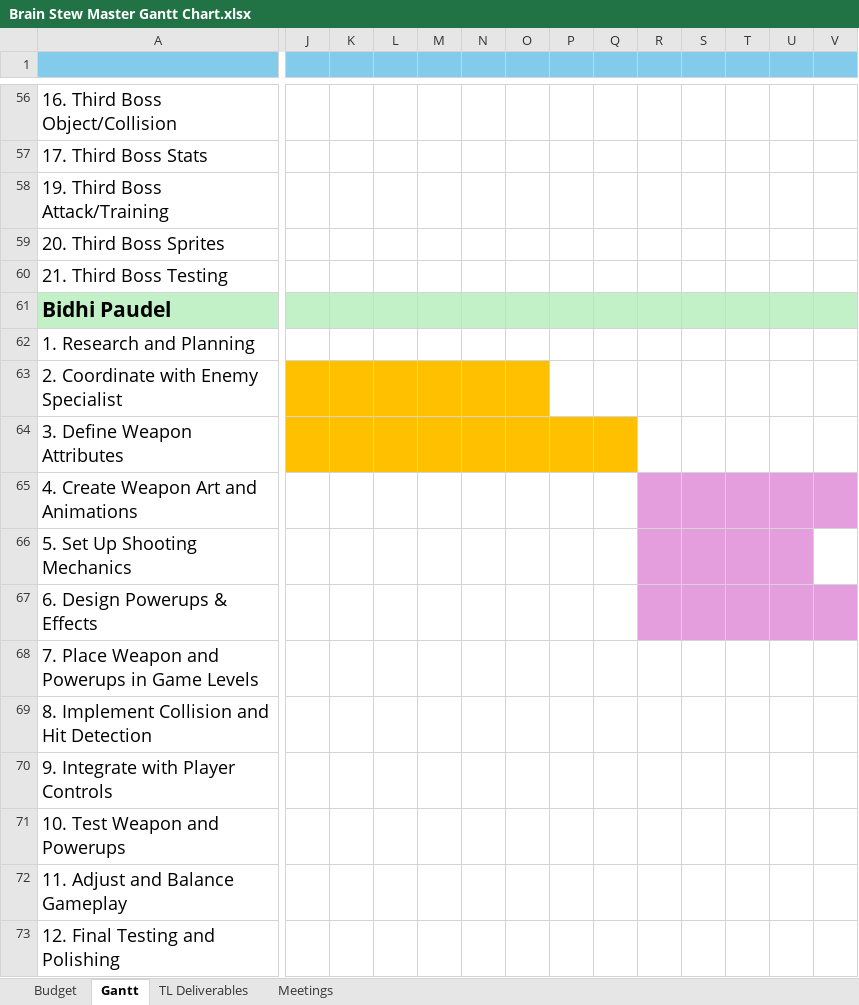
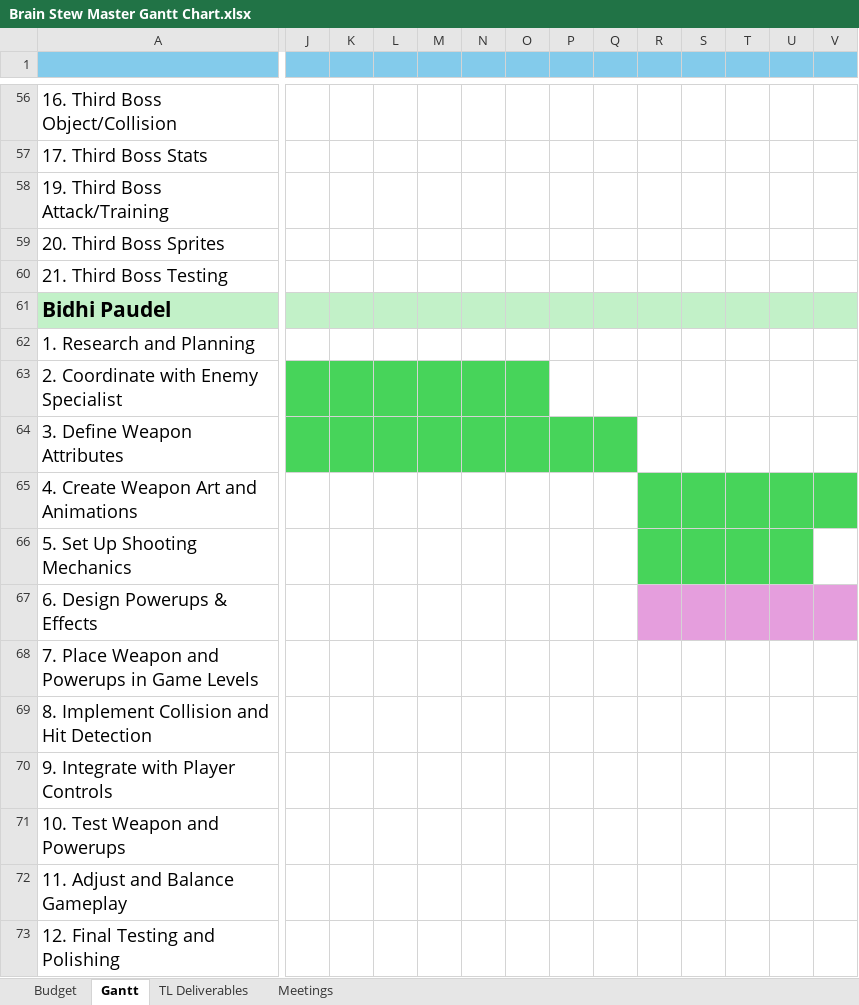
Before and after one commit to CorylC/CS383BrainstewGame, an Excel workbook: 383Game/Doc/Brain Stew Master Gantt Chart.xlsx, sheet Gantt, drawn as a sheet; only a part is shown, gaps mark what is left out; values as stored, in another font and other column widths than the file's, no borders; the diff covers the shown part only; the diff names each change by its address in the sheet, - before the commit and + after, or states it on an @@ line.

Commit message:
Updated Gantt

```diff
--- a/383Game/Doc/Brain Stew Master Gantt Chart.xlsx (sheet Gantt)
+++ b/383Game/Doc/Brain Stew Master Gantt Chart.xlsx (sheet Gantt)
-J63:O63 fill: #FFC000
+J63:O63 fill: #47D45A
-J64:Q64 fill: #FFC000
+J64:Q64 fill: #47D45A
-R65:V65 fill: #E59EDD
+R65:V65 fill: #47D45A
-R66:U66 fill: #E59EDD
+R66:U66 fill: #47D45A
```
Also changed, not shown: cell formats elsewhere in this sheet.
